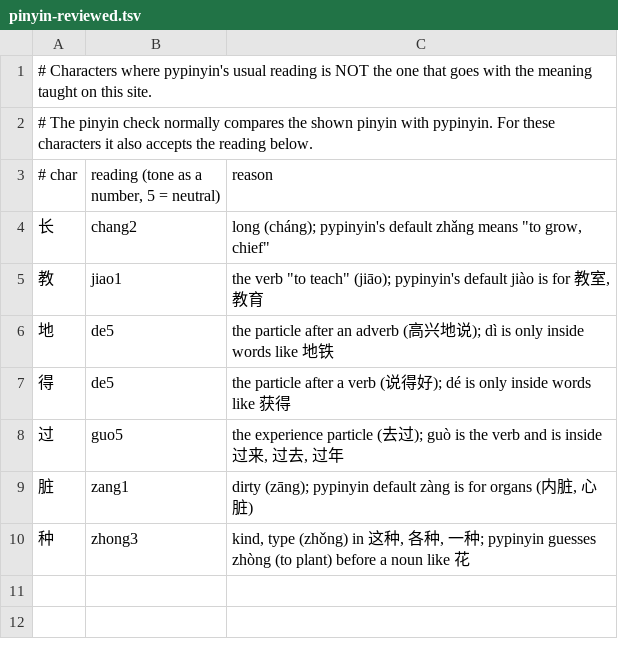
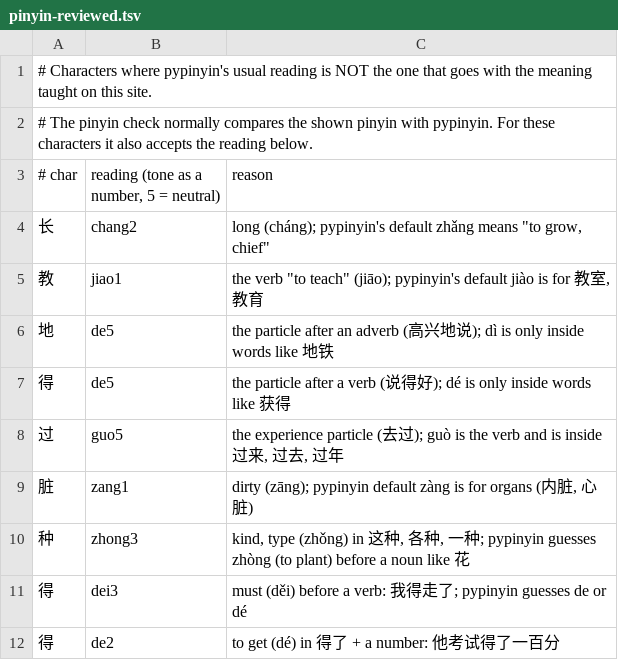
Before and after one commit to alvinyu20/hsk-path, a TSV file: content/pinyin-reviewed.tsv, drawn as a sheet; the diff names each change by its address in the sheet, - before the commit and + after, or states it on an @@ line.

```diff
--- a/content/pinyin-reviewed.tsv
+++ b/content/pinyin-reviewed.tsv
+row 11: 得 | dei3 | must (děi) before a verb: 我得走了; pypinyin guesses de or dé
+row 12: 得 | de2 | to get (dé) in 得了 + a number: 他考试得了一百分
```
Also changed, not shown: content/lexicon-words.tsv, 9 other files.
